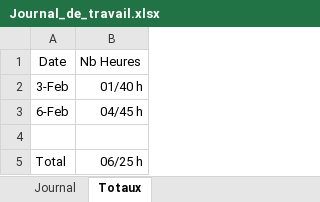
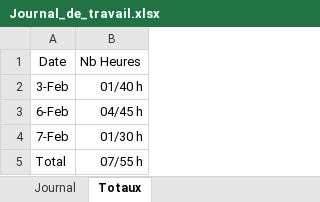
Before and after one commit to enzononnenmacher/PreTPI, an Excel workbook: Documentation/Journal_de_travail.xlsx, sheet Totaux, drawn as a sheet; values as stored, in another font and other column widths than the file's, no borders; table styles not drawn; the diff names each change by its address in the sheet, - before the commit and + after, or states it on an @@ line.

```diff
--- a/Documentation/Journal_de_travail.xlsx (sheet Totaux)
+++ b/Documentation/Journal_de_travail.xlsx (sheet Totaux)
-row 4: (empty)
+row 4: 7-Feb | 01/30 h
-B5: 06/25 h
+B5: 07/55 h
```
Also changed, not shown: sheet Journal, 2 other files.
